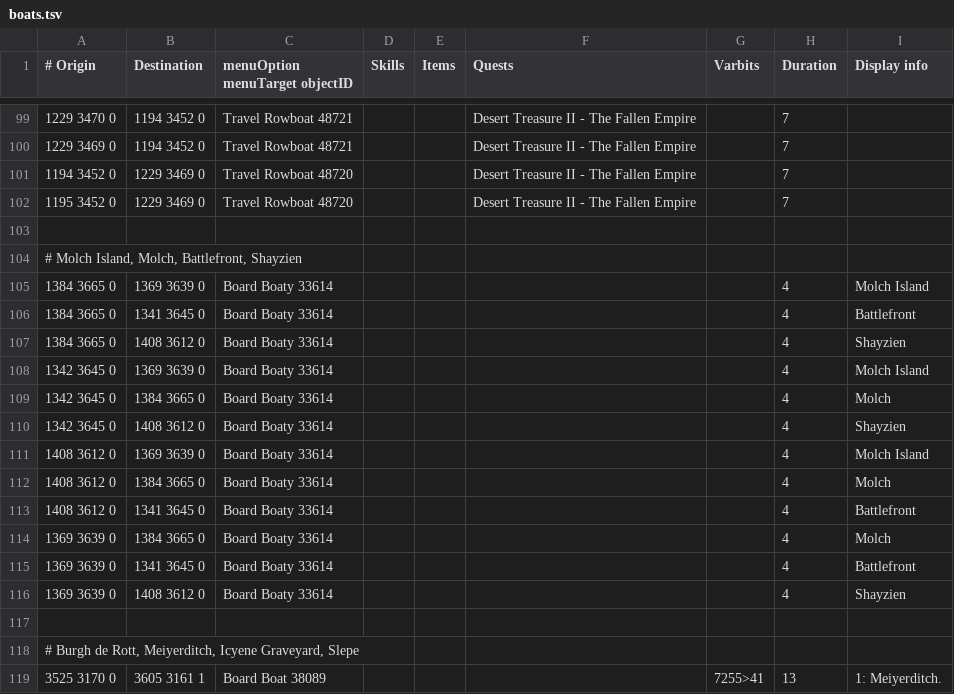
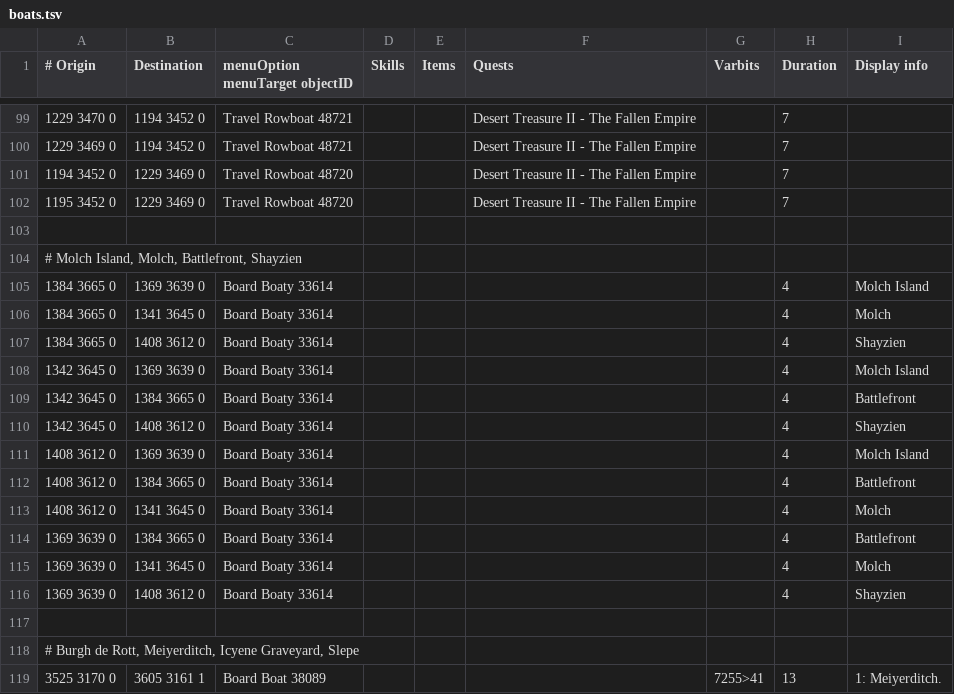
Before and after one commit to wvanderp/shortest-path, a TSV file: src/main/resources/transports/boats.tsv, drawn as a sheet; only a part is shown, gaps mark what is left out.

Commit message:
Correct Boaty destinations (#277)
Battlefront and Molch destination display infos were the wrong way around, corrected

```diff
--- a/src/main/resources/transports/boats.tsv
+++ b/src/main/resources/transports/boats.tsv
@@ -105,12 +105,12 @@
 1384 3665 0	1369 3639 0	Board Boaty 33614					4	Molch Island
-1384 3665 0	1341 3645 0	Board Boaty 33614					4	Battlefront
+1384 3665 0	1341 3645 0	Board Boaty 33614					4	Molch
 1384 3665 0	1408 3612 0	Board Boaty 33614					4	Shayzien
 1342 3645 0	1369 3639 0	Board Boaty 33614					4	Molch Island
-1342 3645 0	1384 3665 0	Board Boaty 33614					4	Molch
+1342 3645 0	1384 3665 0	Board Boaty 33614					4	Battlefront
 1342 3645 0	1408 3612 0	Board Boaty 33614					4	Shayzien
 1408 3612 0	1369 3639 0	Board Boaty 33614					4	Molch Island
-1408 3612 0	1384 3665 0	Board Boaty 33614					4	Molch
-1408 3612 0	1341 3645 0	Board Boaty 33614					4	Battlefront
-1369 3639 0	1384 3665 0	Board Boaty 33614					4	Molch
-1369 3639 0	1341 3645 0	Board Boaty 33614					4	Battlefront
+1408 3612 0	1384 3665 0	Board Boaty 33614					4	Battlefront
+1408 3612 0	1341 3645 0	Board Boaty 33614					4	Molch
+1369 3639 0	1384 3665 0	Board Boaty 33614					4	Battlefront
+1369 3639 0	1341 3645 0	Board Boaty 33614					4	Molch
 1369 3639 0	1408 3612 0	Board Boaty 33614					4	Shayzien
```
